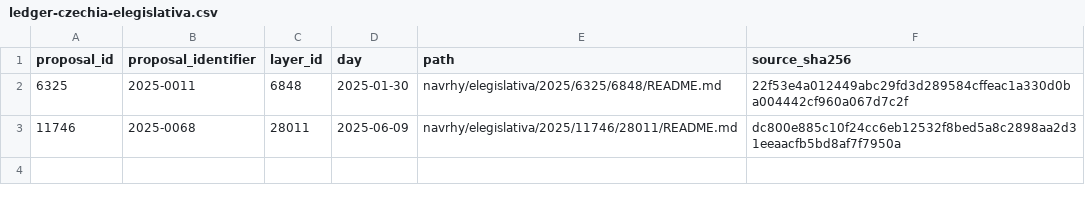
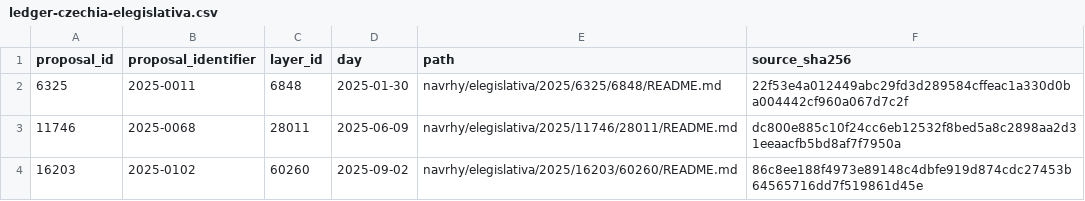
Before and after one commit to lexifina/czechia-law, a CSV file: data/ledger-czechia-elegislativa.csv, drawn as a sheet.

Commit message:
e-Legislativa 2025-0102 layer 60260: Novela nařízení vlády č. 361/2007 Sb.
Návrh / draft: not law. This text was never in force as written here; see the act it became, if any.

e-Legislativa public draft layer 2025-0102-002-VLA-2 from official open datasets on 2025-09-02. Public documents retained as exported metadata and generated text where present.

Kind: draft
In-force: 2025-09-02
In-force-basis: e-Legislativa source date for this public draft layer; this is a not-law draft record, not legal force.
Draft: Novela nařízení vlády č. 361/2007 Sb.
Stage: e-Legislativa public draft layer
Stage-day: 2025-09-02
Source: https://opendata.eselpoint.cz/datove-sady-elegislativa/
Source-SHA256: 86c8ee188f4973e89148c4dbfe919d874cdc27453b64565716dd7f519861d45e
Files: navrhy/elegislativa/2025/16203/60260/README.md, navrhy/elegislativa/2025/16203/60260/source.json

```diff
--- a/data/ledger-czechia-elegislativa.csv
+++ b/data/ledger-czechia-elegislativa.csv
@@ -3 +3,2 @@ proposal_id,proposal_identifier,layer_id,day,path,source_sha256
 11746,2025-0068,28011,2025-06-09,navrhy/elegislativa/2025/11746/28011/README.md,dc800e885c10f24cc6eb12532f8bed5a8c2898aa2d31eeaacfb5bd8af7f7950a
+16203,2025-0102,60260,2025-09-02,navrhy/elegislativa/2025/16203/60260/README.md,86c8ee188f4973e89148c4dbfe919d874cdc27453b64565716dd7f519861d45e
```
